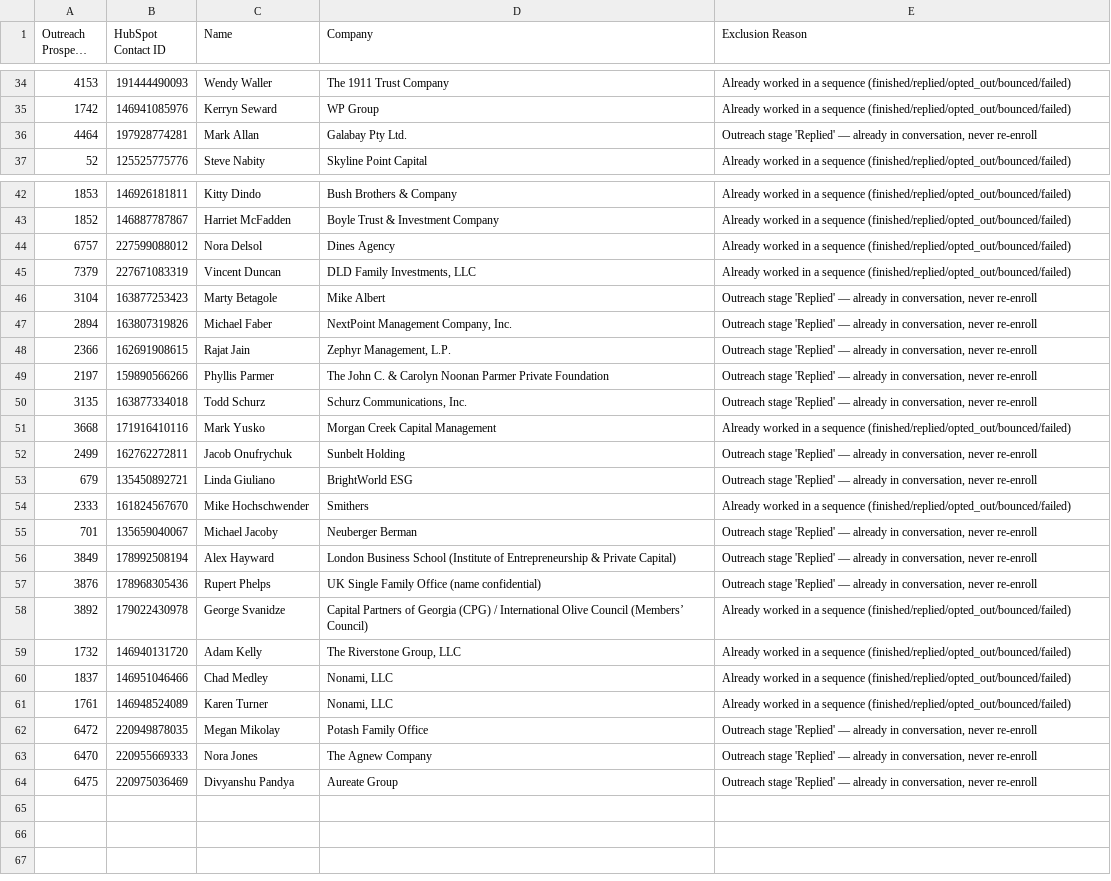
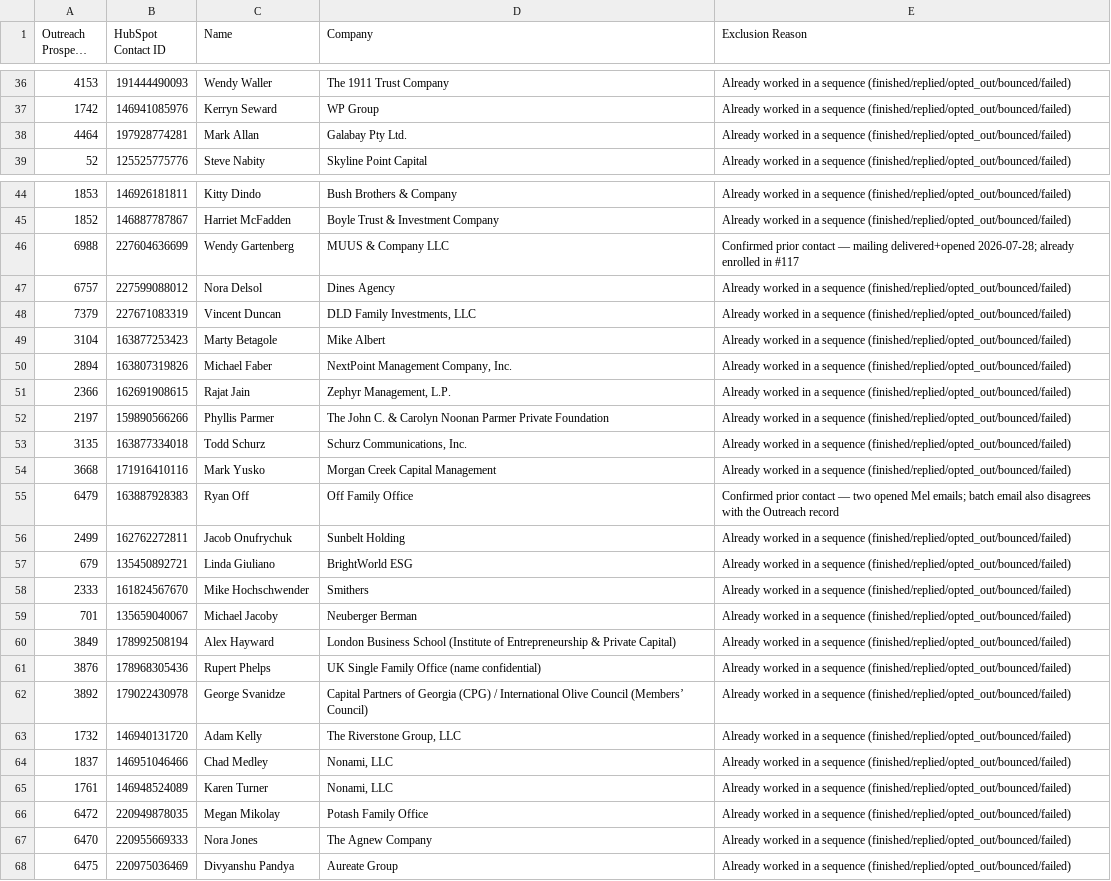
Before and after one commit to jshulman1991-bit/elegant-peony-40d9c4, a CSV file: ops/data/mel_batch_excluded_v3.csv (was ops/data/mel_batch_excluded_v2.csv), drawn as a sheet; only a part is shown, gaps mark what is left out; long unchanged cells end in …; addresses are those after the commit; the diff covers the shown part only; the diff names each change by its address in the sheet, - before the commit and + after, or states it on an @@ line.

```diff
--- a/ops/data/mel_batch_excluded_v2.csv
+++ b/ops/data/mel_batch_excluded_v3.csv
-E38 (Exclusion Reason): Outreach stage 'Replied' — already in conversation, never re-enroll
+E38 (Exclusion Reason): Already worked in a sequence (finished/replied/opted_out/bounced/failed)
+row 46: 6988 | 227604636699 | Wendy Gartenberg | MUUS & Company LLC | Confirmed prior contact — mailing delivered+opened 2026-07-28; already enrolled in #117
-E49:E53 (Exclusion Reason): Outreach stage 'Replied' — already in conversation, never re-enroll
+E49:E53 (Exclusion Reason): Already worked in a sequence (finished/replied/opted_out/bounced/failed)
+row 55: 6479 | 163887928383 | Ryan Off | Off Family Office | Confirmed prior contact — two opened Mel emails; batch email also disagrees with the Outreach record
-E56:E57 (Exclusion Reason): Outreach stage 'Replied' — already in conversation, never re-enroll
+E56:E57 (Exclusion Reason): Already worked in a sequence (finished/replied/opted_out/bounced/failed)
-E59:E61 (Exclusion Reason): Outreach stage 'Replied' — already in conversation, never re-enroll
+E59:E61 (Exclusion Reason): Already worked in a sequence (finished/replied/opted_out/bounced/failed)
-E66:E68 (Exclusion Reason): Outreach stage 'Replied' — already in conversation, never re-enroll
+E66:E68 (Exclusion Reason): Already worked in a sequence (finished/replied/opted_out/bounced/failed)
```
Also changed, not shown: 2 added rows and 8 edited cells elsewhere in this file, 3 other files.
